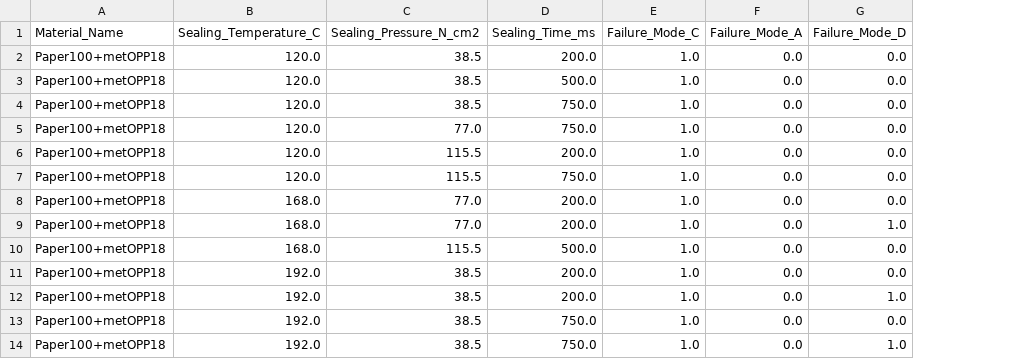
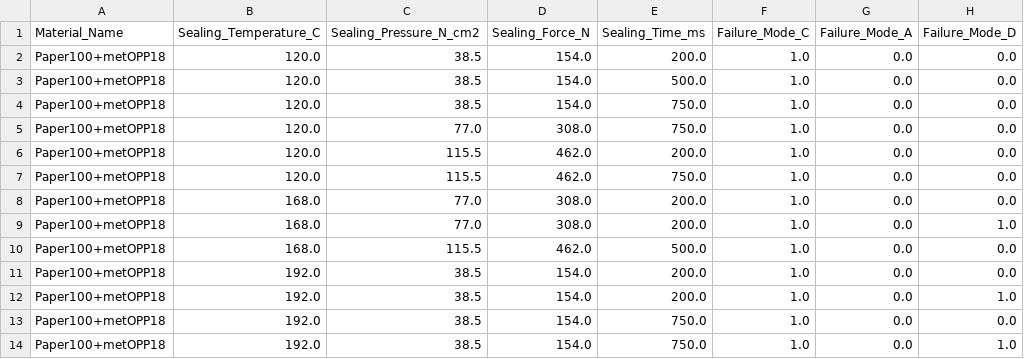
Before and after one commit to utkarshOffice/app, a CSV file: Agg-Data.csv, drawn as a sheet; only a part is shown; the diff names each change by its address in the sheet, - before the commit and + after, or states it on an @@ line.

Commit message:
Added changes to accept polymer data

```diff
--- a/Agg-Data.csv
+++ b/Agg-Data.csv
+column D (Sealing_Force_N), rows 2-14: 154.0 | 154.0 | 154.0 | 308.0 | 462.0 | 462.0 | 308.0 | 308.0 | 462.0 | 154.0 | 154.0 | 154.0 | 154.0
```
Also changed, not shown: 13 other files.
